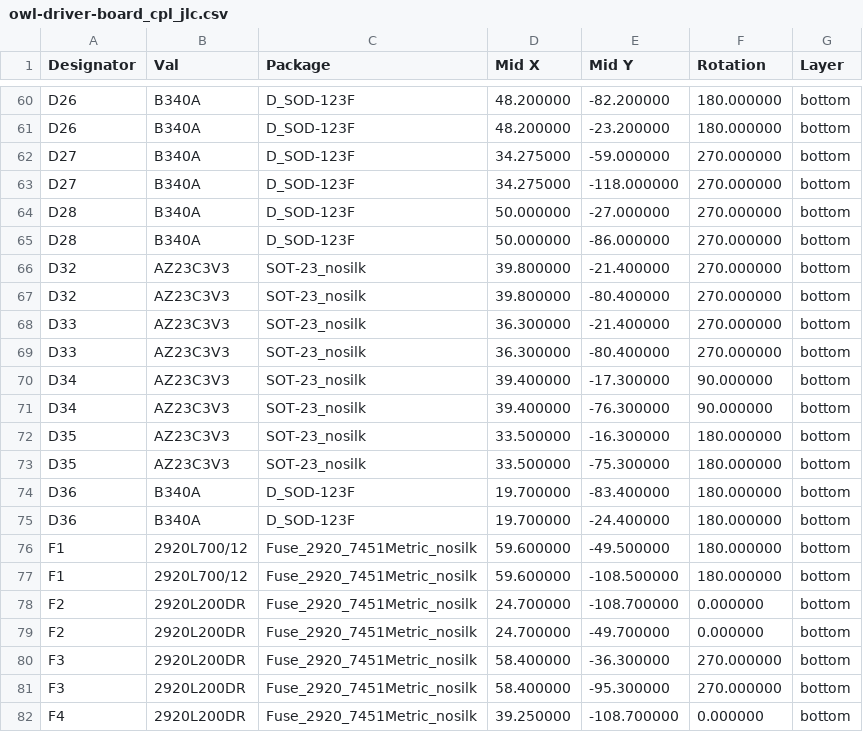
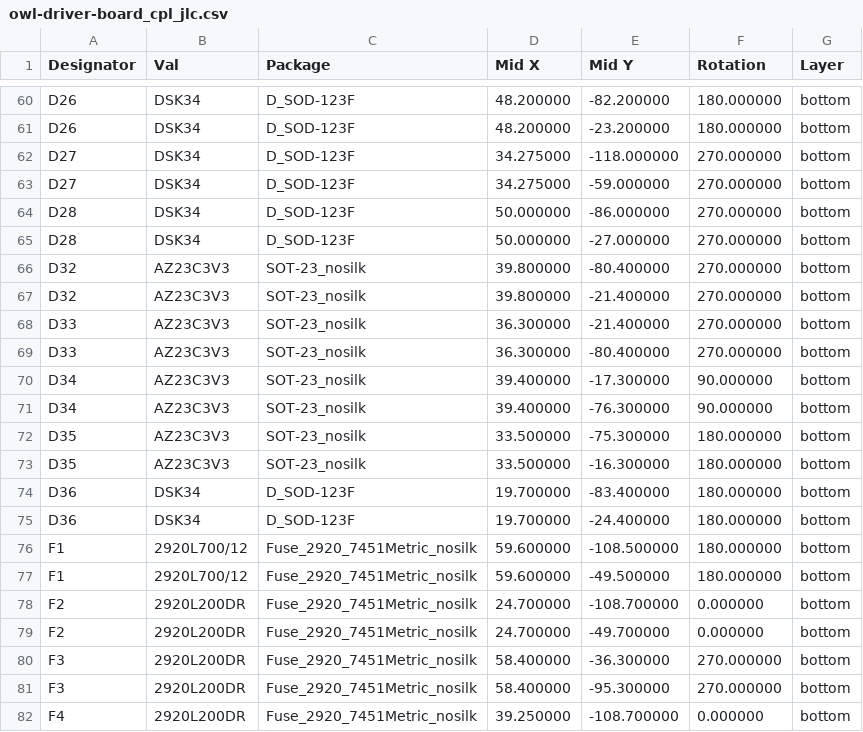
Before and after one commit to geezacoleman/owl-driver-board, a CSV file: pcb/owl-driver-board_cpl_jlc.csv, drawn as a sheet; only a part is shown, gaps mark what is left out; the diff covers the shown part only; the diff names each change by its address in the sheet, - before the commit and + after, or states it on an @@ line.

```diff
--- a/pcb/owl-driver-board_cpl_jlc.csv
+++ b/pcb/owl-driver-board_cpl_jlc.csv
-B60:B65 (Val): B340A
+B60:B65 (Val): DSK34
-E62 (Mid Y): -59.000000
+E62 (Mid Y): -118.000000
-E63 (Mid Y): -118.000000
+E63 (Mid Y): -59.000000
-E64 (Mid Y): -27.000000
+E64 (Mid Y): -86.000000
-E65 (Mid Y): -86.000000
+E65 (Mid Y): -27.000000
@@ row 67 moved to row 66: D32 @@
@@ row 73 moved to row 72: D35 @@
-B74:B75 (Val): B340A
+B74:B75 (Val): DSK34
@@ row 77 moved to row 76: F1 @@
```
Also changed, not shown: 56 moved rows and 56 edited cells elsewhere in this file, pcb/owl-driver-board_bom_jlc.csv, 22 other files.
